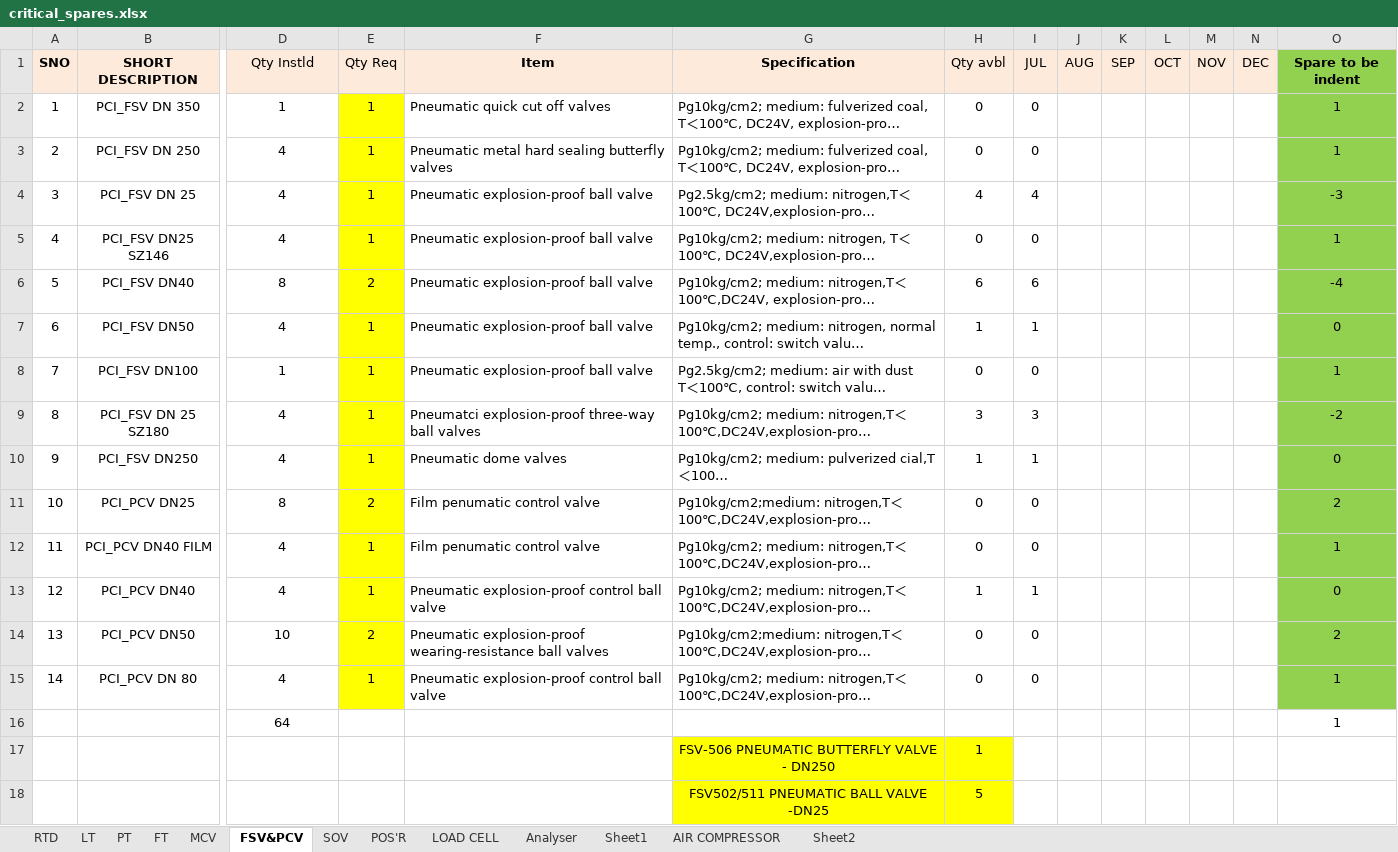
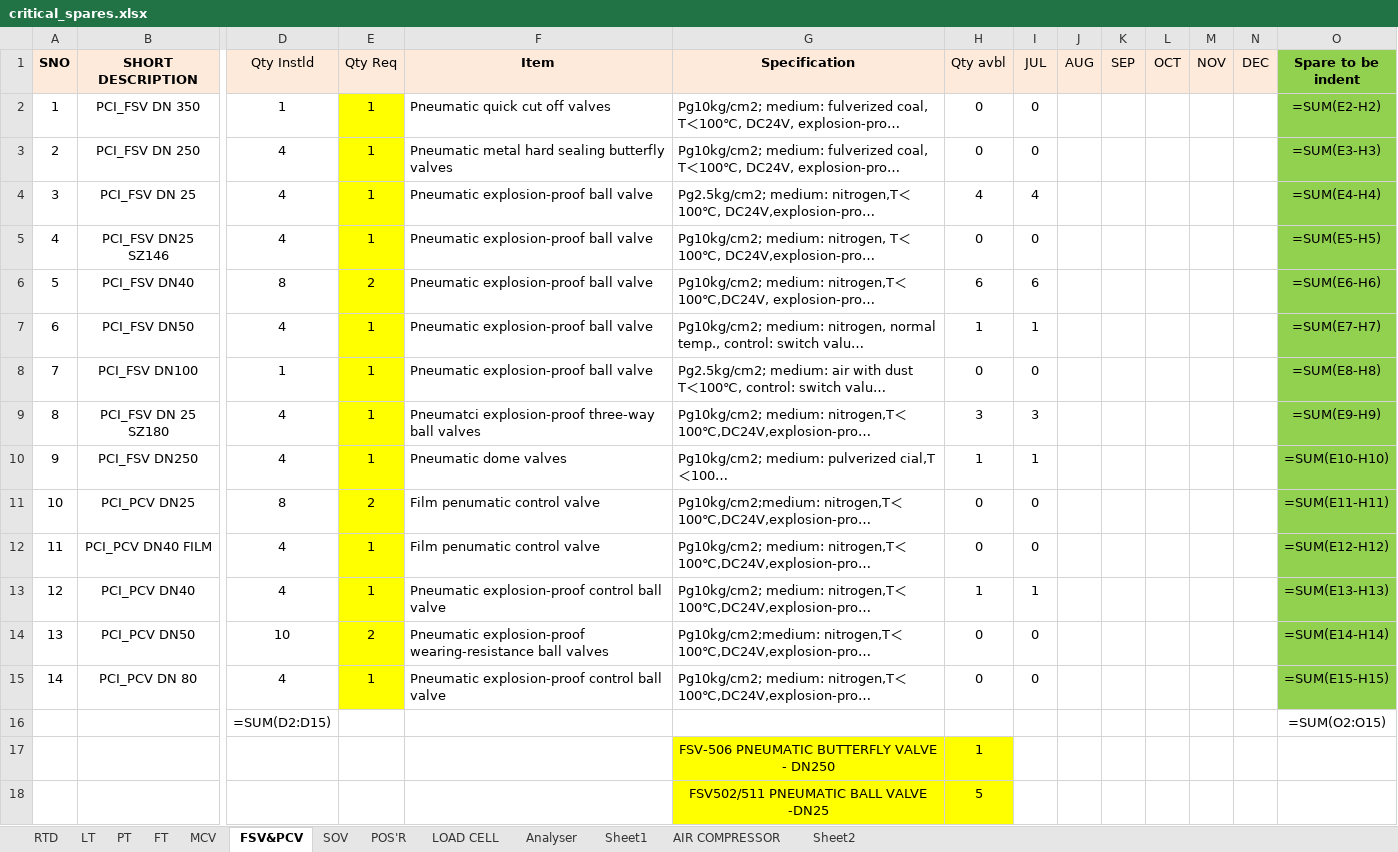
Before and after one commit to rohitaei/ANVIQO, an Excel workbook: database/spares/critical_spares.xlsx, sheet FSV&PCV, drawn as a sheet; only a part is shown, gaps mark what is left out; long unchanged cells end in …; values as stored, in another font and other column widths than the file's, no borders; formulas without a stored value are shown as written; removed rows and columns are numbered as before the commit, all else as after; rows hold the shown columns only; the diff names each change by its address in the sheet, - before the commit and + after, or states it on an @@ line.

Commit message:
Freeze Critical Spares V1.6.6

```diff
--- a/database/spares/critical_spares.xlsx (sheet FSV&PCV)
+++ b/database/spares/critical_spares.xlsx (sheet FSV&PCV)
-O2 (Spare to be indent): 1
+O2 (Spare to be indent): =SUM(E2-H2)
-O3 (Spare to be indent): 1
+O3 (Spare to be indent): =SUM(E3-H3)
-O4 (Spare to be indent): -3
+O4 (Spare to be indent): =SUM(E4-H4)
-O5 (Spare to be indent): 1
+O5 (Spare to be indent): =SUM(E5-H5)
-O6 (Spare to be indent): -4
+O6 (Spare to be indent): =SUM(E6-H6)
-O7 (Spare to be indent): 0
+O7 (Spare to be indent): =SUM(E7-H7)
-O8 (Spare to be indent): 1
+O8 (Spare to be indent): =SUM(E8-H8)
-O9 (Spare to be indent): -2
+O9 (Spare to be indent): =SUM(E9-H9)
-O10 (Spare to be indent): 0
+O10 (Spare to be indent): =SUM(E10-H10)
-O11 (Spare to be indent): 2
+O11 (Spare to be indent): =SUM(E11-H11)
-O12 (Spare to be indent): 1
+O12 (Spare to be indent): =SUM(E12-H12)
-O13 (Spare to be indent): 0
+O13 (Spare to be indent): =SUM(E13-H13)
-O14 (Spare to be indent): 2
+O14 (Spare to be indent): =SUM(E14-H14)
-O15 (Spare to be indent): 1
+O15 (Spare to be indent): =SUM(E15-H15)
-row 16:  |  | 64 |  |  |  |  |  |  |  |  |  |  | 1
+row 16:  |  | =SUM(D2:D15) |  |  |  |  |  |  |  |  |  |  | =SUM(O2:O15)
```
Also changed, not shown: sheet RTD, sheet PT, sheet Analyser, sheet FT, sheet LT, sheet LOAD CELL, 3 more sheets, hidden cells, 2 other files.
